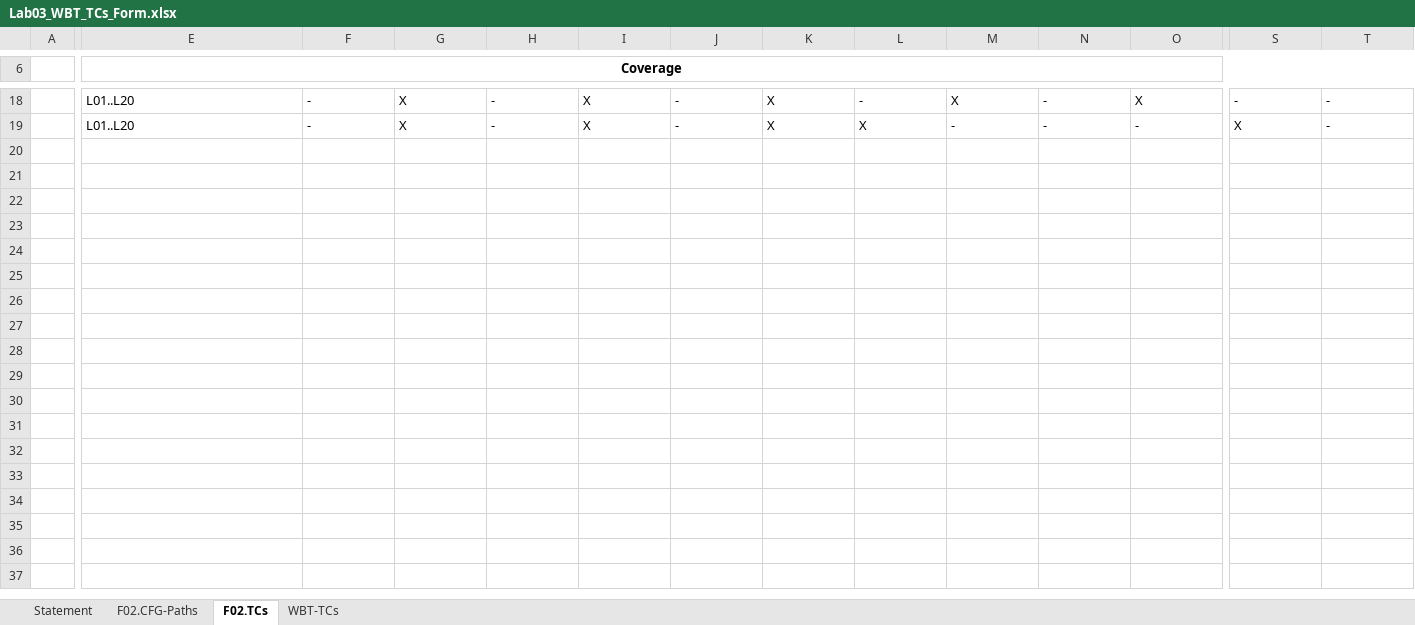
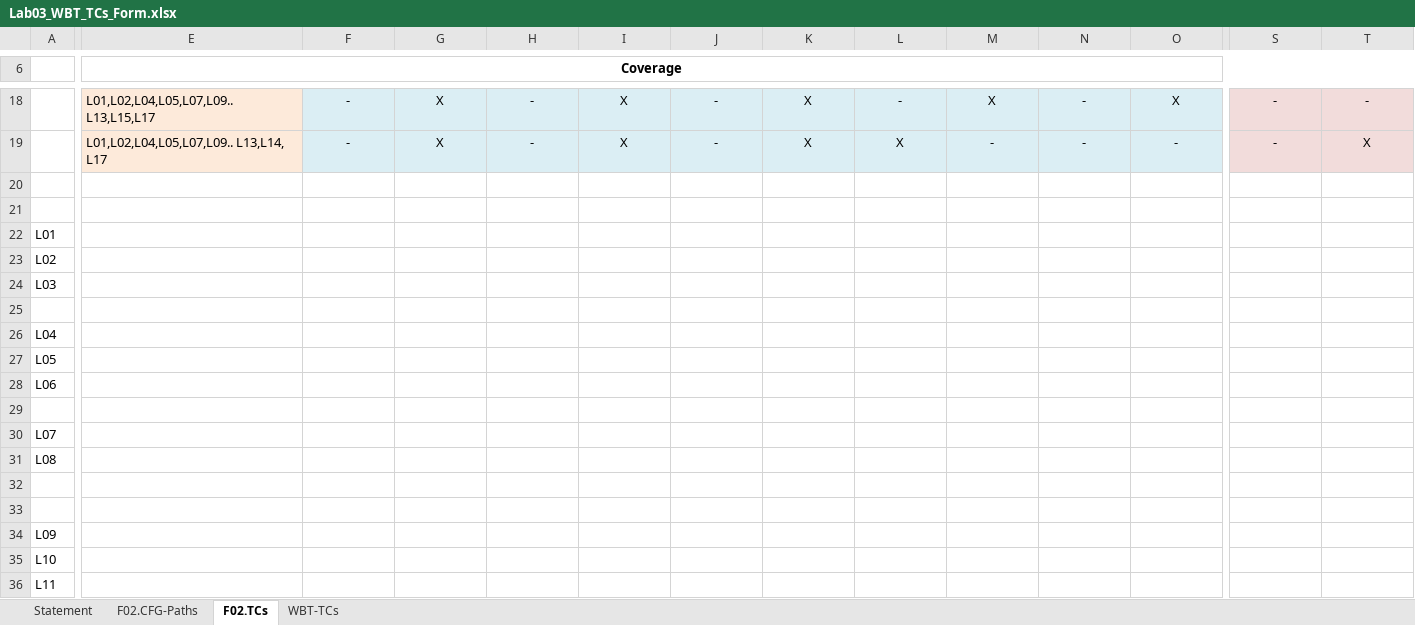
Before and after one commit to NegreaRazvan/VVSS, an Excel workbook: docs/Lab03/Lab03_WBT_TCs_Form.xlsx, sheet F02.TCs, drawn as a sheet; only a part is shown, gaps mark what is left out; values as stored, in another font and other column widths than the file's, no borders; charts and pictures not drawn; rows hold the shown columns only; the diff covers the shown part only; the diff names each change by its address in the sheet, - before the commit and + after, or states it on an @@ line.

```diff
--- a/docs/Lab03/Lab03_WBT_TCs_Form.xlsx (sheet F02.TCs)
+++ b/docs/Lab03/Lab03_WBT_TCs_Form.xlsx (sheet F02.TCs)
-E18:E19 fill: none
+E18:E19 fill: #FDEADA
-E18 (Coverage): L01..L20
+E18 (Coverage): L01,L02,L04,L05,L07,L09.. L13,L15,L17
-F18:T19 alignment: left
+F18:T19 alignment: center
-F18:O19 fill: none
+F18:O19 fill: #DBEEF4
-S18:T19 fill: none
+S18:T19 fill: #F2DCDB
-E19 (Coverage): L01..L20
+E19 (Coverage): L01,L02,L04,L05,L07,L09.. L13,L14, L17
-S19: X
+S19: -
-T19: -
+T19: X
+row 20: (empty)
+row 21: (empty)
+row 22: L01
+row 23: L02
+row 24: L03
+row 25: (empty)
+row 26: L04
+row 27: L05
+row 28: L06
+row 29: (empty)
+row 30: L07
+row 31: L08
+row 32: (empty)
+row 33: (empty)
+row 34: L09
+row 35: L10
+row 36: L11
```
Also changed, not shown: 14 added rows, 20 edited cells, cell formats and merged cells elsewhere in this sheet, sheet WBT-TCs, sheet F02.CFG-Paths, charts or pictures, 4 other files.
